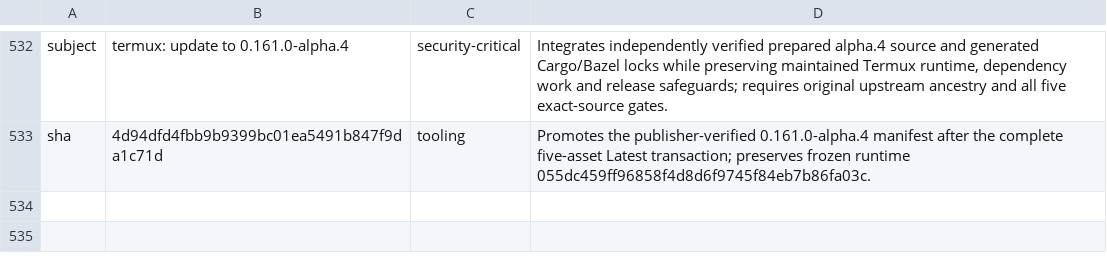
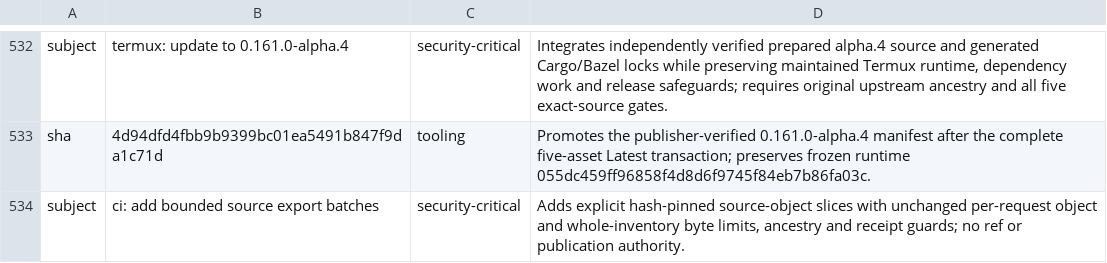
Before and after one commit to Kbediako/codex-termux-pocket, a TSV file: scripts/termux/patch_audit.tsv, drawn as a sheet; only a part is shown, gaps mark what is left out; the diff names each change by its address in the sheet, - before the commit and + after, or states it on an @@ line.

Commit message:
ci: add bounded source export batches
Continue #168 after the independently verified original bundle exposed 2488 eligible upstream blobs, exceeding the unchanged 2000-blob full-export limit. Preserve failed export 38141278607 as failed; do not retry its unchanged input or raise its limits.

Add optional explicit object_batch only to export-upstream, binding a fixed ancestor baseline, canonical complete-inventory SHA-256, exact offset and count. Keep MAX_BLOBS=2000 per request, the original whole-inventory 8 MiB single-blob and 64 MiB aggregate limits, workflow exclusions, actual selected-byte Git hashes, live-main checks and existing unreferenced-object upload validation. Bound inventory metadata to 2 MiB. Retain explicit format-2 batch receipts: an end-of-inventory slice never certifies earlier transport. No automatic continuation, ref update, merge, publication or runtime gate is added.

Add 11 offline batching regressions through the existing maintenance test entrypoint, preserving prior guards; 48 tests pass. Release-control self-tests, permanent workflow topology and git diff --check also pass locally. Independently compare the canonical inventory against the prior verified-bundle inventory and check exact 2000+488 union and every selected Git hash without remote API calls. This local evidence is not hosted transport or new-alpha validation.

The frozen Ruff command could not download its pinned package due local DNS failure; just fmt could not start because just is absent. No successful local formatting or Rust build/test is claimed. Hosted checks remain required and blocking; do not submit a batch until this exact control-change commit passes.

Update the permanent maintenance contract and append this security-critical subject to patch_audit.tsv while preserving every historical audit byte. No workflow YAML, permission, Rust source, dependency lock, maintenance request, publication request, promoted manifest, PR or branch is changed. Preserve #158's accepted sandbox and unresolved registry disposition, unrelated proposals, fixed upstream cf4041fa09238f33cf106e3046801ed23590bae8 and published runtime 055dc459ff96858f4d8d6f9745f84eb7b86fa03c.

```diff
--- a/scripts/termux/patch_audit.tsv
+++ b/scripts/termux/patch_audit.tsv
+row 534: subject | ci: add bounded source export batches | security-critical | Adds explicit hash-pinned source-object slices with unchanged per-request object and whole-inventory byte limits, ancestry and receipt guards; no ref or publication authority.
```
Also changed, not shown: 6 other files.
